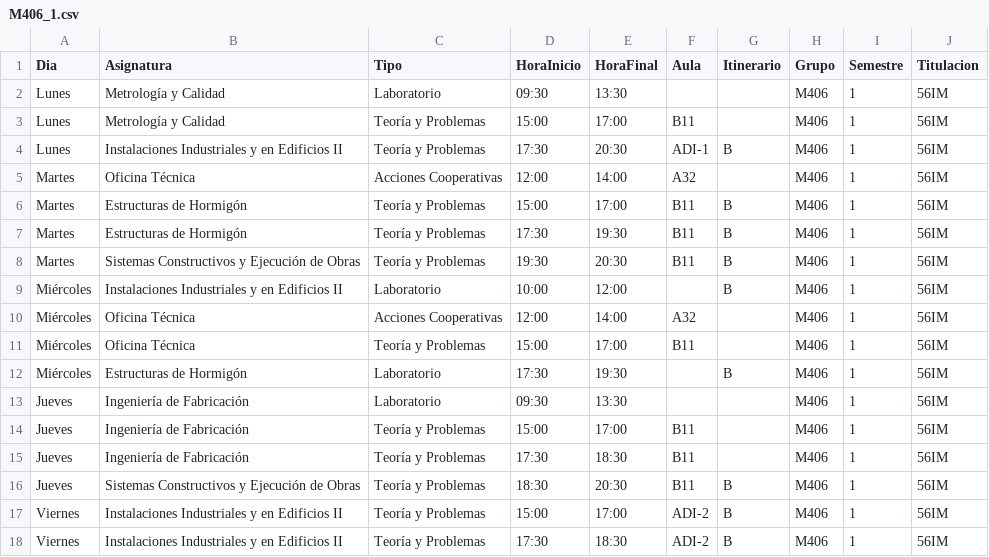
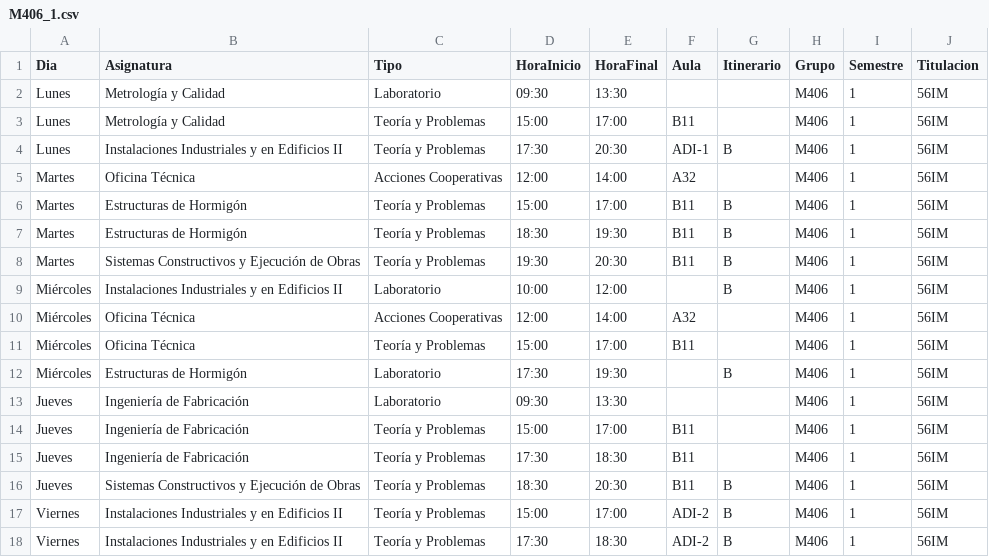
Before and after one commit to SOA-ETSIDI/horarios, a CSV file: csv/M406_1.csv, drawn as a sheet.

Commit message:
Actualiza horarios y aulas

```diff
--- a/csv/M406_1.csv
+++ b/csv/M406_1.csv
@@ -6,3 +6,3 @@
 "Martes";"Estructuras de Hormigón";"Teoría y Problemas";"15:00";"17:00";"B11";"B";"M406";1;"56IM"
-"Martes";"Estructuras de Hormigón";"Teoría y Problemas";"17:30";"19:30";"B11";"B";"M406";1;"56IM"
+"Martes";"Estructuras de Hormigón";"Teoría y Problemas";"18:30";"19:30";"B11";"B";"M406";1;"56IM"
 "Martes";"Sistemas Constructivos y Ejecución de Obras";"Teoría y Problemas";"19:30";"20:30";"B11";"B";"M406";1;"56IM"
```
Also changed, not shown: 4 other files.
